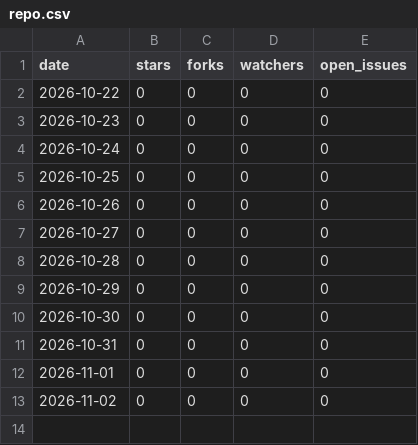
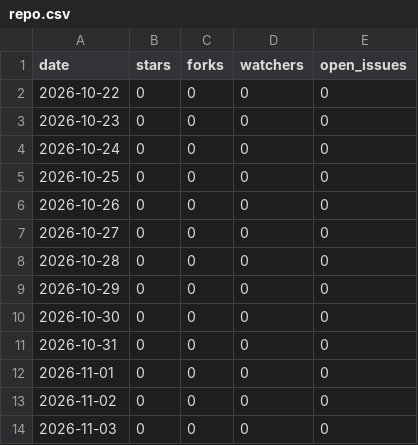
Before and after one commit to Raystorms/Bridgeplay, a CSV file: repo.csv, drawn as a sheet; the diff names each change by its address in the sheet, - before the commit and + after, or states it on an @@ line.

```diff
--- a/repo.csv
+++ b/repo.csv
+row 14: 2026-11-03 | 0 | 0 | 0 | 0
```
